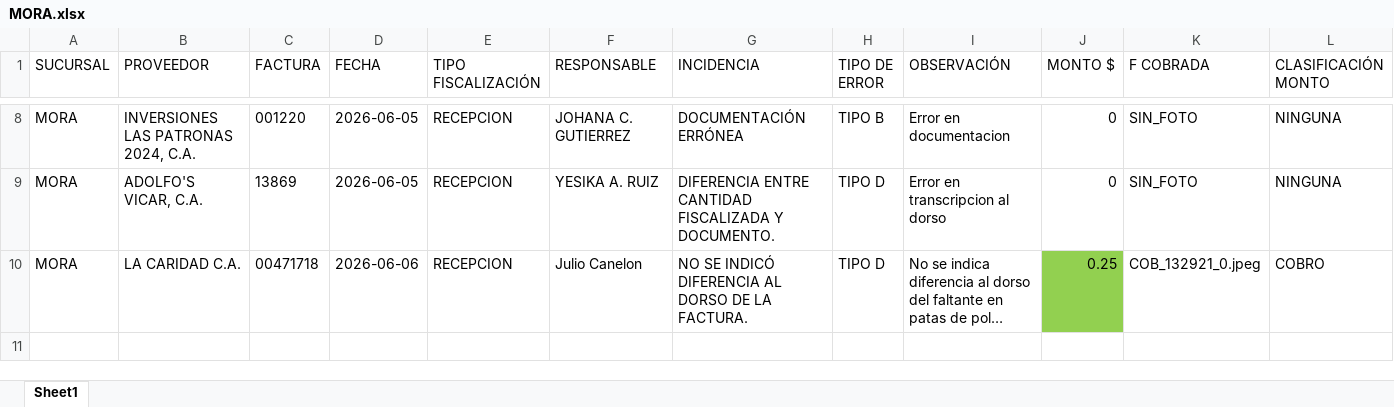
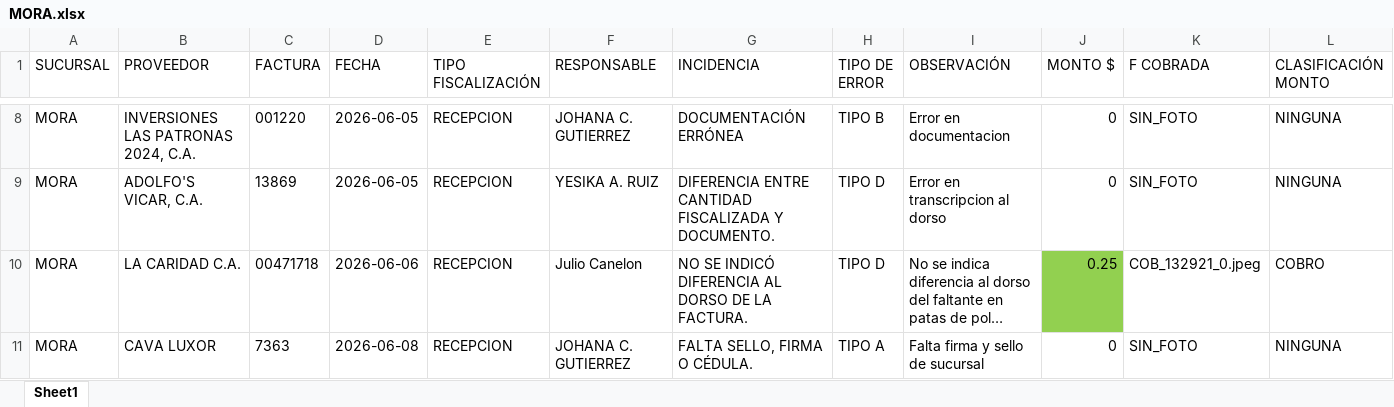
Before and after one commit to monitoreocmi/FISCALIZACION, an Excel workbook: cuadros/JUNIO/MORA.xlsx, sheet Sheet1, drawn as a sheet; only a part is shown, gaps mark what is left out; long unchanged cells end in …; values as stored, in another font and other column widths than the file's, no borders; rows hold the shown columns only; the diff names each change by its address in the sheet, - before the commit and + after, or states it on an @@ line.

```diff
--- a/cuadros/JUNIO/MORA.xlsx (sheet Sheet1)
+++ b/cuadros/JUNIO/MORA.xlsx (sheet Sheet1)
+row 11: MORA | CAVA LUXOR | 7363 | 2026-06-08 | RECEPCION | JOHANA C. GUTIERREZ | FALTA SELLO, FIRMA O CÉDULA. | TIPO A | Falta firma y sello de sucursal | 0 | SIN_FOTO | NINGUNA
```
Also changed, not shown: cuadros/JUNIO/BARQUISIMETO.xlsx, cuadros/JUNIO/BOSQUE.xlsx, 54 other files.
